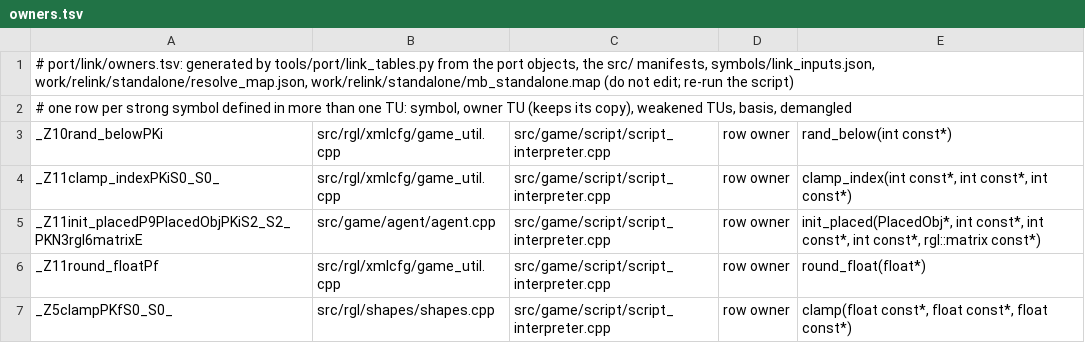
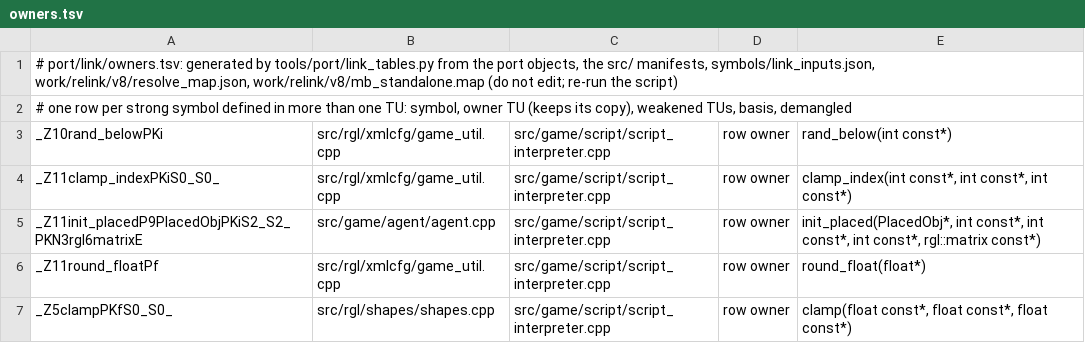
Before and after one commit to NoahBPeterson/mountandblade-decomp, a TSV file: port/link/owners.tsv, drawn as a sheet; only a part is shown.

```diff
--- a/port/link/owners.tsv
+++ b/port/link/owners.tsv
@@ -1,2 +1,2 @@
-# port/link/owners.tsv: generated by tools/port/link_tables.py from the port objects, the src/ manifests, symbols/link_inputs.json, work/relink/standalone/resolve_map.json, work/relink/standalone/mb_standalone.map (do not edit; re-run the script)
+# port/link/owners.tsv: generated by tools/port/link_tables.py from the port objects, the src/ manifests, symbols/link_inputs.json, work/relink/v8/resolve_map.json, work/relink/v8/mb_standalone.map (do not edit; re-run the script)
 # one row per strong symbol defined in more than one TU: symbol, owner TU (keeps its copy), weakened TUs, basis, demangled
```
Also changed, not shown: port/link/macos-arm64/owners.tsv, 43 other files.
